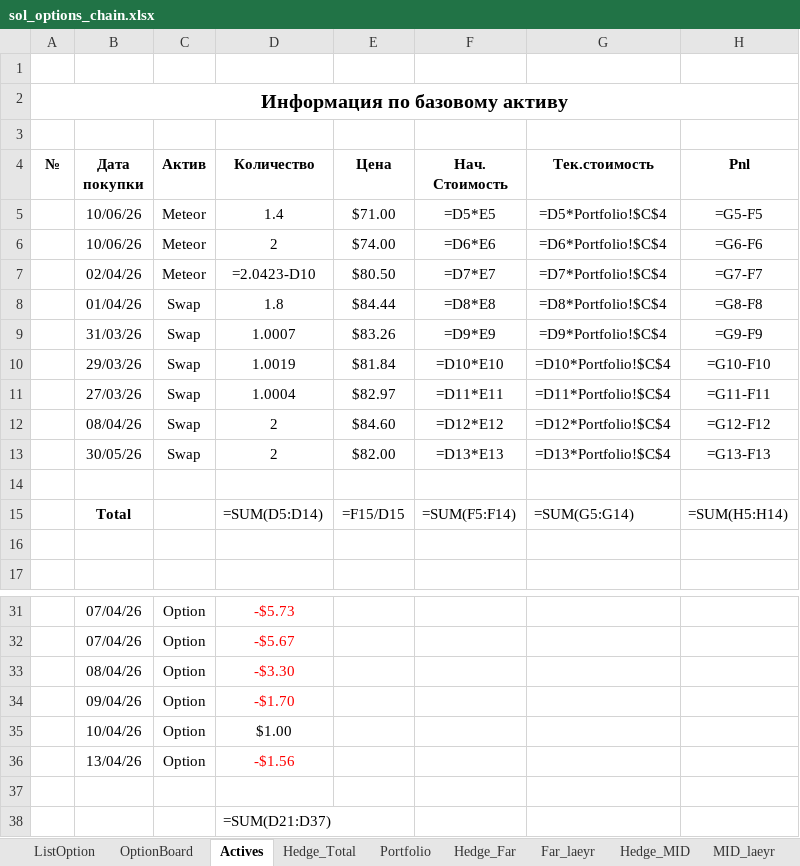
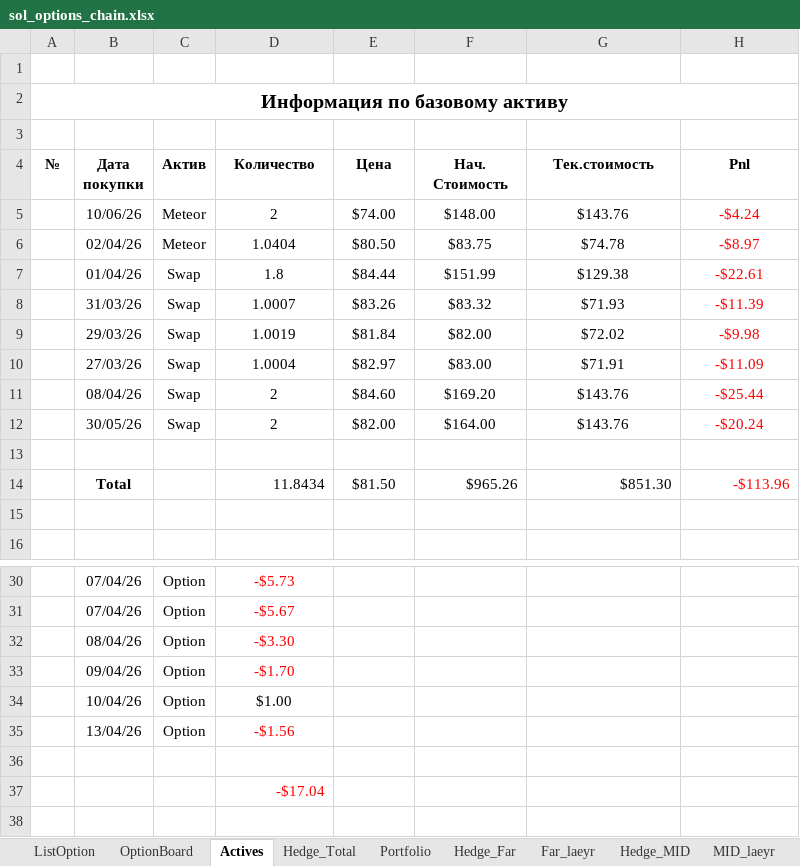
Before and after one commit to ildarGizzatov/hedgeModel, an Excel workbook: tools/excel/sol_options_chain.xlsx, sheet Actives, drawn as a sheet; only a part is shown, gaps mark what is left out; values as stored, in another font and other column widths than the file's, no borders; formulas without a stored value are shown as written; removed rows and columns are numbered as before the commit, all else as after; the diff names each change by its address in the sheet, - before the commit and + after, or states it on an @@ line.

```diff
--- a/tools/excel/sol_options_chain.xlsx (sheet Actives)
+++ b/tools/excel/sol_options_chain.xlsx (sheet Actives)
-row 5:  | 10/06/26 | Meteor | 1.4 | $71.00 | =D5*E5 | =D5*Portfolio!$C$4 | =G5-F5
-F5 (Нач. Стоимость): =D6*E6
+F5 (Нач. Стоимость): $148.00
-G5 (Тек.стоимость): =D6*Portfolio!$C$4
+G5 (Тек.стоимость): $143.76
-H5 (Pnl): =G6-F6
+H5 (Pnl): -$4.24
-H5 text colour: black
+H5 text colour: #FF0000
-row 7:  | 02/04/26 | Meteor | =2.0423-D10 | $80.50 | =D7*E7 | =D7*Portfolio!$C$4 | =G7-F7
+row 6:  | 02/04/26 | Meteor | 1.0404 | $80.50 | $83.75 | $74.78 | -$8.97
-F7 (Нач. Стоимость): =D8*E8
+F7 (Нач. Стоимость): $151.99
-G7 (Тек.стоимость): =D8*Portfolio!$C$4
+G7 (Тек.стоимость): $129.38
-H7 (Pnl): =G8-F8
+H7 (Pnl): -$22.61
-H7:H12 text colour: black
+H7:H12 text colour: #FF0000
-F8 (Нач. Стоимость): =D9*E9
+F8 (Нач. Стоимость): $83.32
-G8 (Тек.стоимость): =D9*Portfolio!$C$4
+G8 (Тек.стоимость): $71.93
-H8 (Pnl): =G9-F9
+H8 (Pnl): -$11.39
-F9 (Нач. Стоимость): =D10*E10
+F9 (Нач. Стоимость): $82.00
-G9 (Тек.стоимость): =D10*Portfolio!$C$4
+G9 (Тек.стоимость): $72.02
-H9 (Pnl): =G10-F10
+H9 (Pnl): -$9.98
-F10 (Нач. Стоимость): =D11*E11
+F10 (Нач. Стоимость): $83.00
-G10 (Тек.стоимость): =D11*Portfolio!$C$4
+G10 (Тек.стоимость): $71.91
-H10 (Pnl): =G11-F11
+H10 (Pnl): -$11.09
-F11 (Нач. Стоимость): =D12*E12
+F11 (Нач. Стоимость): $169.20
-G11 (Тек.стоимость): =D12*Portfolio!$C$4
+G11 (Тек.стоимость): $143.76
-H11 (Pnl): =G12-F12
+H11 (Pnl): -$25.44
-F12 (Нач. Стоимость): =D13*E13
+F12 (Нач. Стоимость): $164.00
-G12 (Тек.стоимость): =D13*Portfolio!$C$4
+G12 (Тек.стоимость): $143.76
-H12 (Pnl): =G13-F13
+H12 (Pnl): -$20.24
-row 15:  | Total |  | =SUM(D5:D14) | =F15/D15 | =SUM(F5:F14) | =SUM(G5:G14) | =SUM(H5:H14)
+row 14:  | Total |  | 11.8434 | $81.50 | $965.26 | $851.30 | -$113.96
-D37 (Количество): =SUM(D21:D37)
+D37 (Количество): -$17.04
-D37 text colour: black
+D37 text colour: #FF0000
```
Also changed, not shown: sheet Hedge_Total, sheet Hedge_Midle(Test), sheet Hedge_MID, sheet Hedge_Far, sheet Mid_laeyr(test), sheet Far_laeyr, 2 more sheets, charts or pictures, 16 other files.
